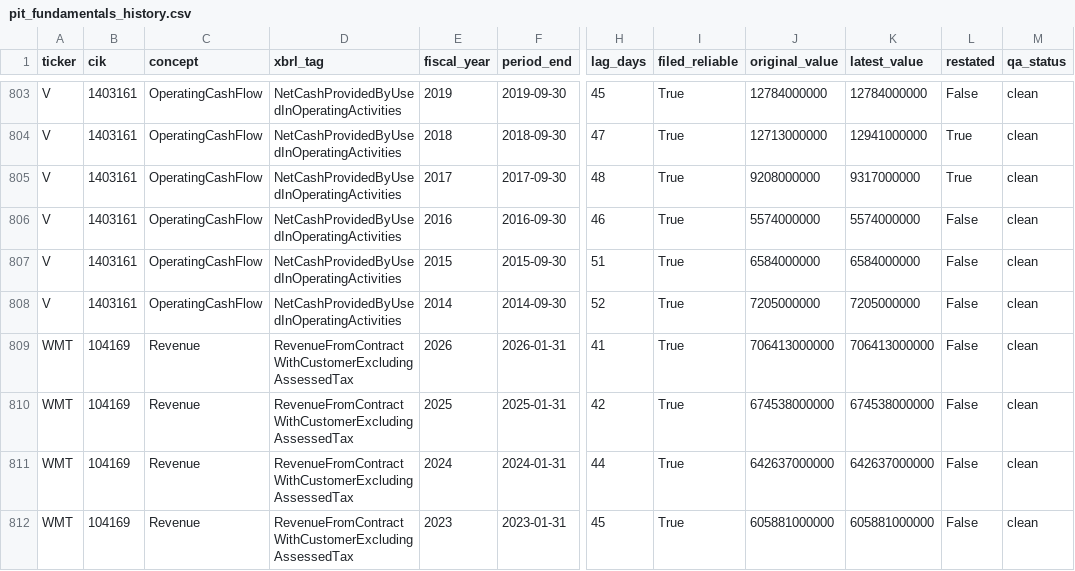
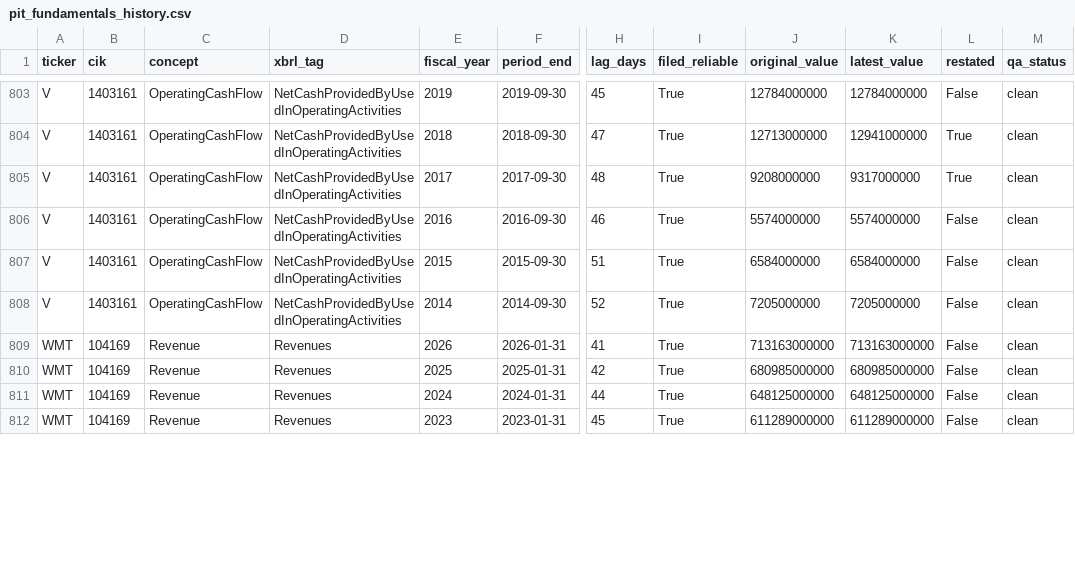
Before and after one commit to christianpichichero-max/pit-fundamentals, a CSV file: data/pit_fundamentals_history.csv, drawn as a sheet; only a part is shown, gaps mark what is left out; the diff covers the shown part only; the diff names each change by its address in the sheet, - before the commit and + after, or states it on an @@ line.

```diff
--- a/data/pit_fundamentals_history.csv
+++ b/data/pit_fundamentals_history.csv
-D809:D812 (xbrl_tag): RevenueFromContractWithCustomerExcludingAssessedTax
+D809:D812 (xbrl_tag): Revenues
-J809 (original_value): 706413000000
+J809 (original_value): 713163000000
-K809 (latest_value): 706413000000
+K809 (latest_value): 713163000000
-J810 (original_value): 674538000000
+J810 (original_value): 680985000000
-K810 (latest_value): 674538000000
+K810 (latest_value): 680985000000
-J811 (original_value): 642637000000
+J811 (original_value): 648125000000
-K811 (latest_value): 642637000000
+K811 (latest_value): 648125000000
-J812 (original_value): 605881000000
+J812 (original_value): 611289000000
-K812 (latest_value): 605881000000
+K812 (latest_value): 611289000000
```
Also changed, not shown: 78 edited cells elsewhere in this file, 2 other files.
